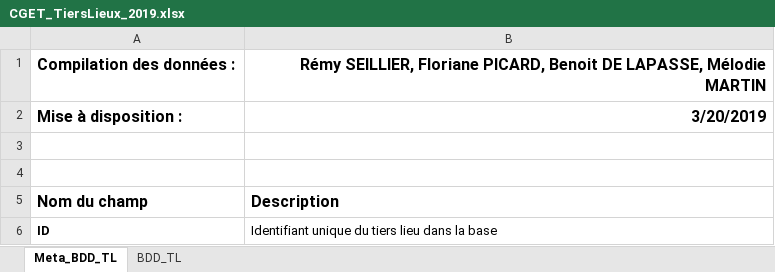
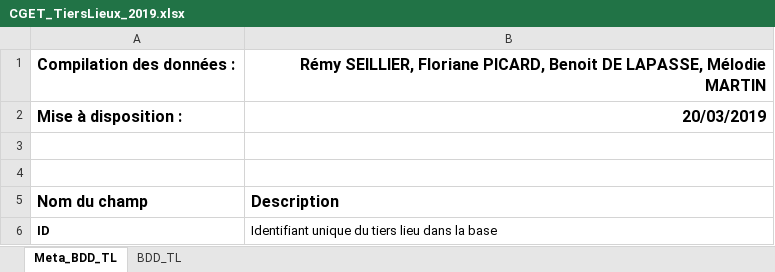
Before and after one commit to anct-carto/mission_coworking, an Excel workbook: CGET_TiersLieux_2019.xlsx, sheet Meta_BDD_TL, drawn as a sheet; only a part is shown; values as stored, in another font and other column widths than the file's, no borders; the diff names each change by its address in the sheet, - before the commit and + after, or states it on an @@ line.

```diff
--- a/CGET_TiersLieux_2019.xlsx (sheet Meta_BDD_TL)
+++ b/CGET_TiersLieux_2019.xlsx (sheet Meta_BDD_TL)
-B2: 3/20/2019
+B2: 20/03/2019
```
Also changed, not shown: sheet BDD_TL, charts or pictures, 1 other file.
